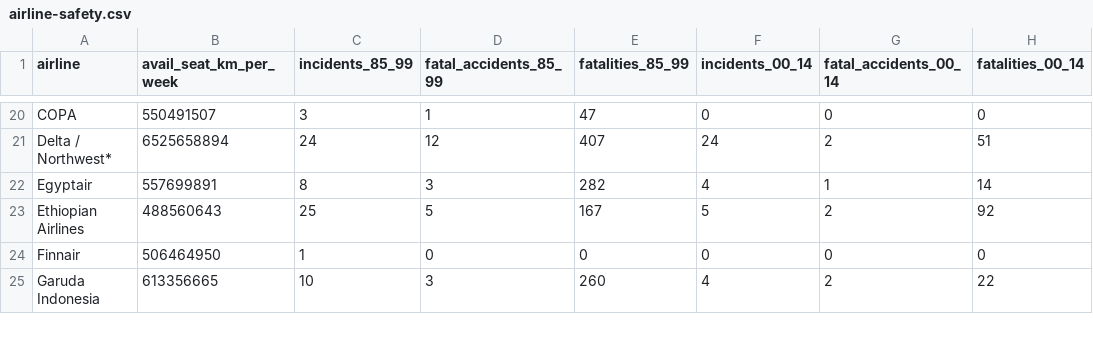
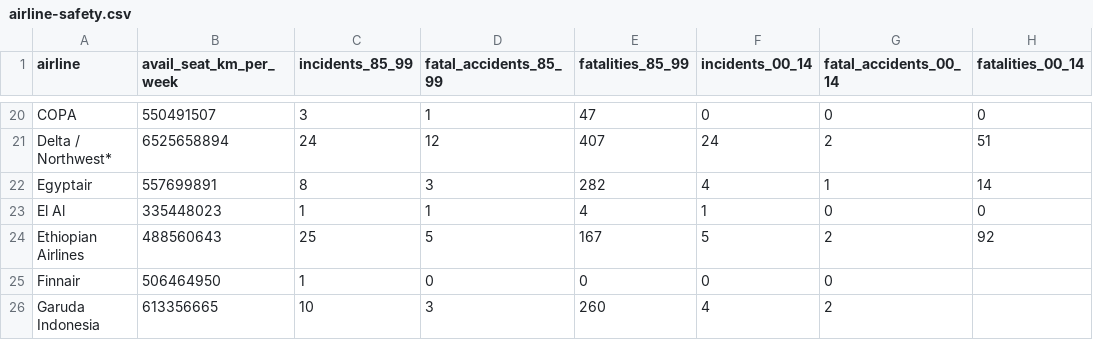
Before and after one commit to liger1apwm/MAT-301_Applied_Stats_Data_Analysis, a CSV file: data/airline-safety.csv, drawn as a sheet; only a part is shown, gaps mark what is left out; the diff covers the shown part only.

```diff
--- a/data/airline-safety.csv
+++ b/data/airline-safety.csv
@@ -22,4 +22,5 @@ Delta / Northwest*,6525658894,24,12,407,24,2,51
 Egyptair,557699891,8,3,282,4,1,14
+El Al,335448023,1,1,4,1,0,0
 Ethiopian Airlines,488560643,25,5,167,5,2,92
-Finnair,506464950,1,0,0,0,0,0
-Garuda Indonesia,613356665,10,3,260,4,2,22
+Finnair,506464950,1,0,0,0,0,
+Garuda Indonesia,613356665,10,3,260,4,2,
```
Also changed, not shown: 5 added rows and 3 edited cells elsewhere in this file.
